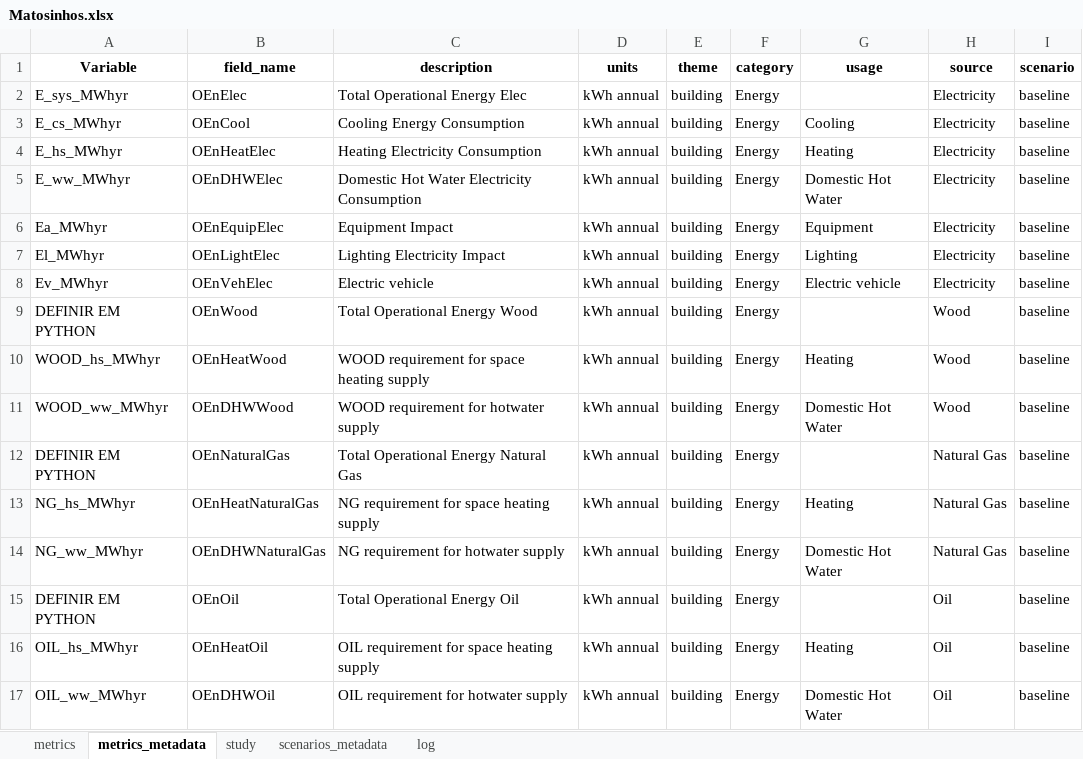
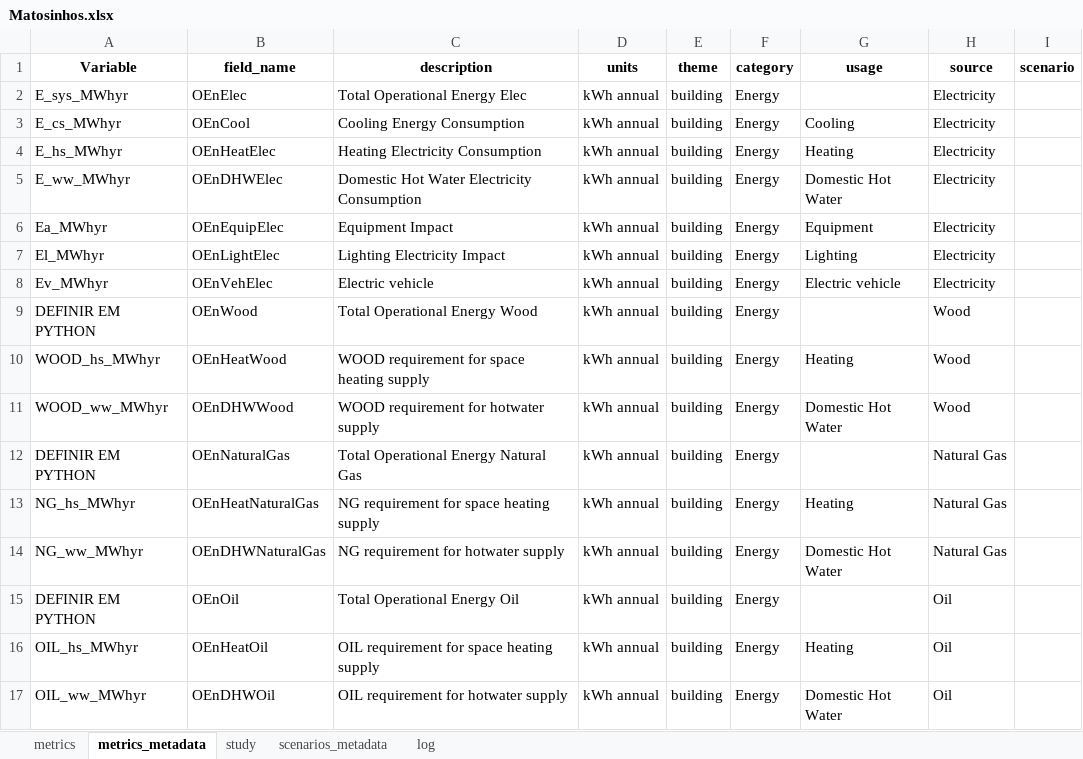
Before and after one commit to Dashboard-IN3/tecnico-energy-app, an Excel workbook: data/Matosinhos.xlsx, sheet metrics_metadata, drawn as a sheet; values as stored, in another font and other column widths than the file's, no borders; the diff names each change by its address in the sheet, - before the commit and + after, or states it on an @@ line.

Commit message:
matosinhos sem "baseline" (#126)
matosinhos sem "baseline" na descriçao dos cenários. coluna scenario,
tab metrics_metadata

```diff
--- a/data/Matosinhos.xlsx (sheet metrics_metadata)
+++ b/data/Matosinhos.xlsx (sheet metrics_metadata)
-I2:I17 (scenario): baseline
+I2:I17 (scenario): (empty)
```
